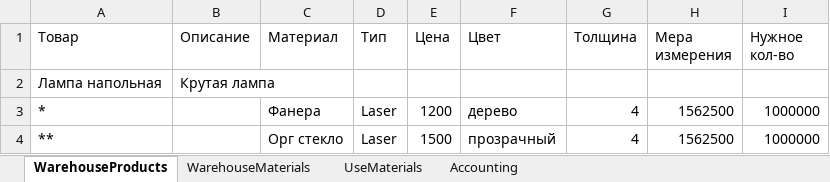
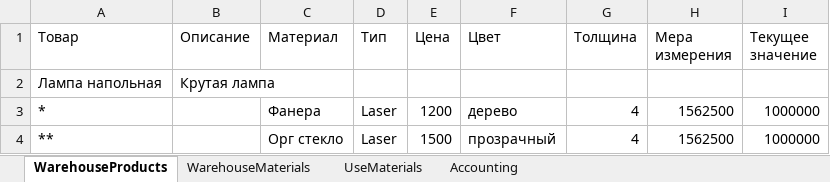
Before and after one commit to MrFanston/OOP_cource_work, an Excel workbook: book.xlsx, sheet WarehouseProducts, drawn as a sheet; values as stored, in another font and other column widths than the file's, no borders; the diff names each change by its address in the sheet, - before the commit and + after, or states it on an @@ line.

Commit message:
Добавил генерацию новых объектов материалов

```diff
--- a/book.xlsx (sheet WarehouseProducts)
+++ b/book.xlsx (sheet WarehouseProducts)
-I1: Нужное кол-во
+I1: Текущее значение
```
Also changed, not shown: 9 other files.
